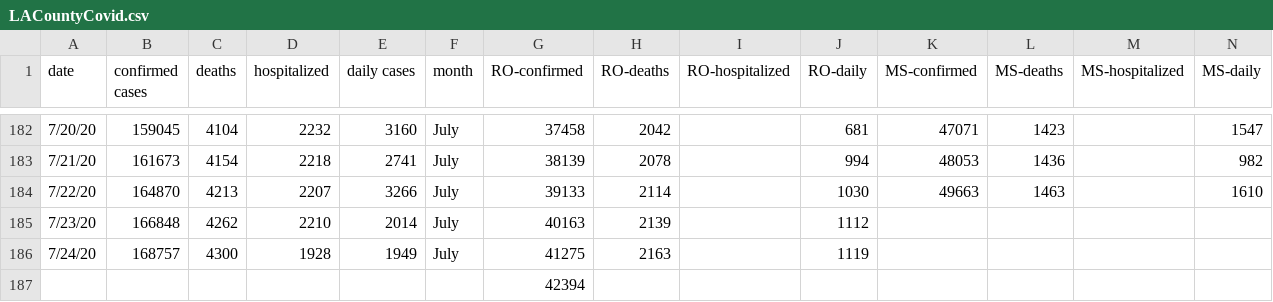
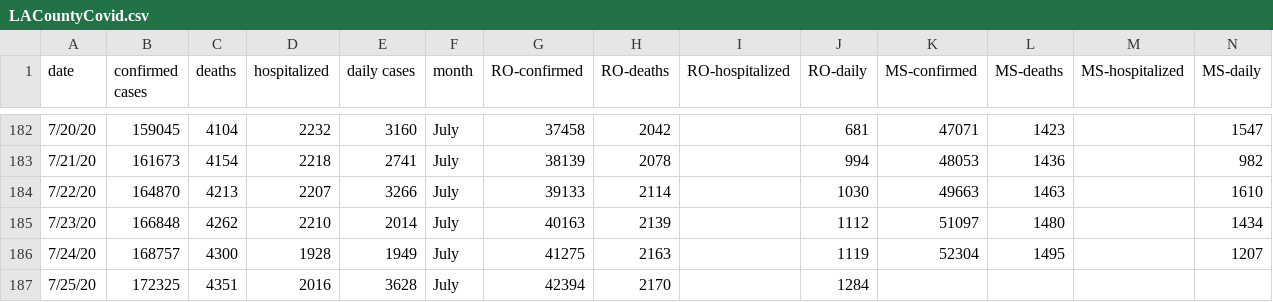
Before and after one commit to OanaTudu/Covid19, a CSV file: LACountyCovid.csv, drawn as a sheet; only a part is shown, gaps mark what is left out.

Commit message:
Add files via upload

```diff
--- a/LACountyCovid.csv
+++ b/LACountyCovid.csv
@@ -184,4 +184,4 @@ date,confirmed cases,deaths,hospitalized,daily cases,month,RO-confirmed,RO-death
 7/22/20,164870,4213,2207,3266,July,39133,2114,,1030,49663,1463,,1610
-7/23/20,166848,4262,2210,2014,July,40163,2139,,1112,,,,
-7/24/20,168757,4300,1928,1949,July,41275,2163,,1119,,,,
-,,,,,,42394,,,,,,,
+7/23/20,166848,4262,2210,2014,July,40163,2139,,1112,51097,1480,,1434
+7/24/20,168757,4300,1928,1949,July,41275,2163,,1119,52304,1495,,1207
+7/25/20,172325,4351,2016,3628,July,42394,2170,,1284,,,,
```
